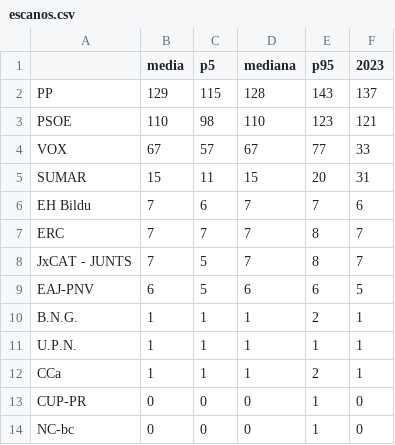
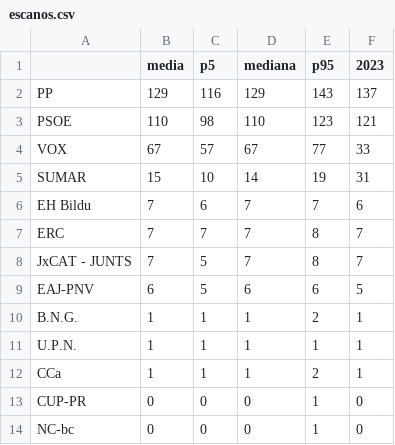
Before and after one commit to DElaMataSam/Elecciones, a CSV file: docs/escanos.csv, drawn as a sheet.

```diff
--- a/docs/escanos.csv
+++ b/docs/escanos.csv
@@ -1,6 +1,6 @@
 ,media,p5,mediana,p95,2023
-PP,129,115,128,143,137
+PP,129,116,129,143,137
 PSOE,110,98,110,123,121
 VOX,67,57,67,77,33
-SUMAR,15,11,15,20,31
+SUMAR,15,10,14,19,31
 EH Bildu,7,6,7,7,6
```
Also changed, not shown: docs/encuestas.csv, 1 other file.
